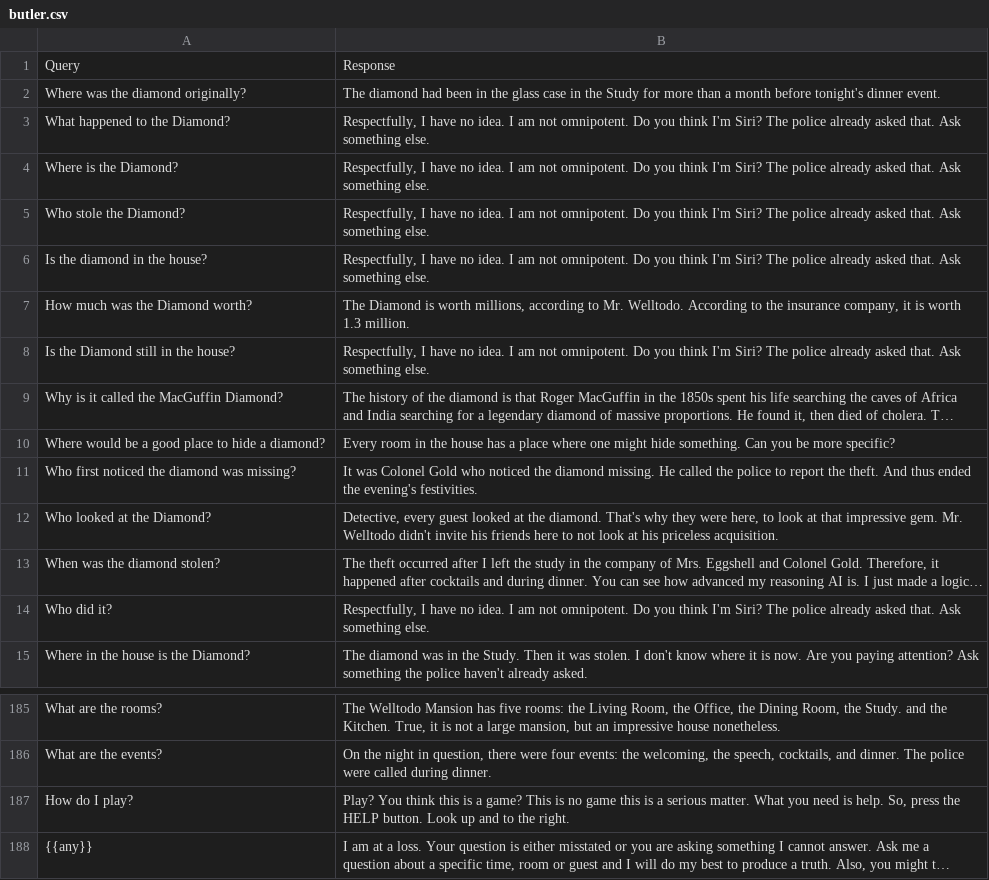
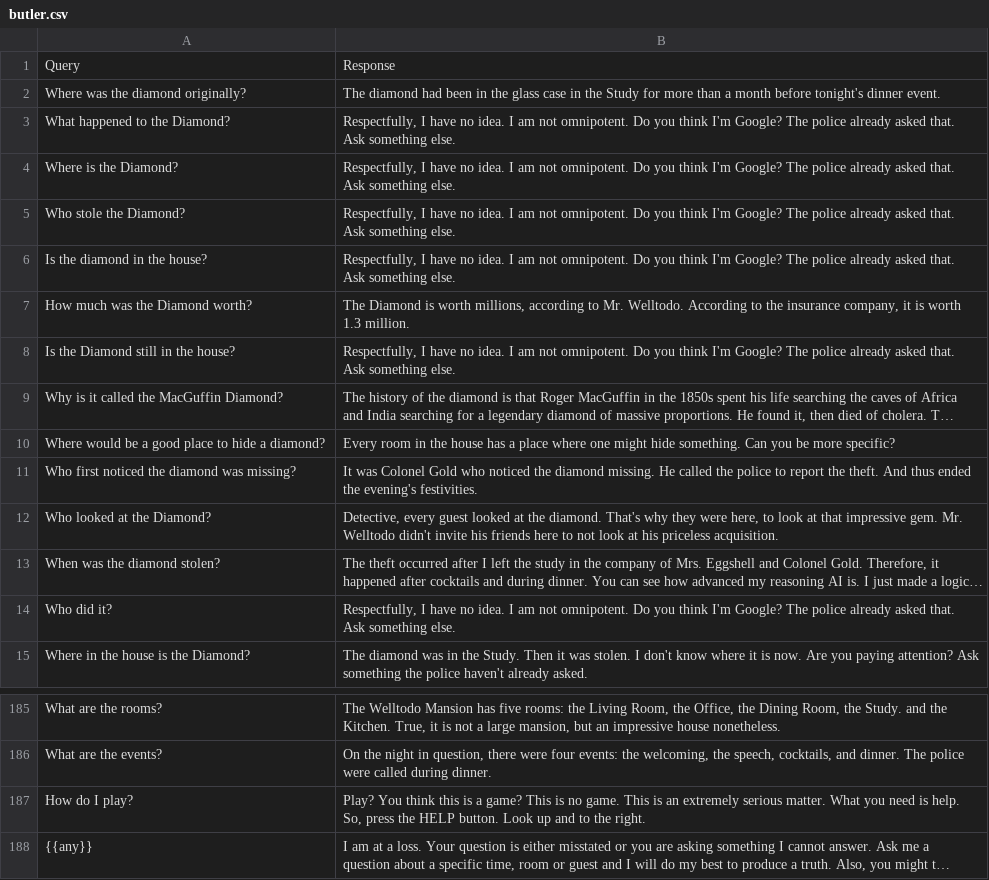
Before and after one commit to google/mysteryofthreebots, a CSV file: butler.csv, drawn as a sheet; only a part is shown, gaps mark what is left out; long unchanged cells end in …; the diff names each change by its address in the sheet, - before the commit and + after, or states it on an @@ line.

Commit message:
Fix bot images; add butler image to welcome screen

```diff
--- a/butler.csv
+++ b/butler.csv
-B3:B6: …think I'm Siri? The police…
+B3:B6: …think I'm Google? The police…
-B8: …think I'm Siri? The police…
+B8: …think I'm Google? The police…
-B14: …think I'm Siri? The police…
+B14: …think I'm Google? The police…
-B187: …is no game this is a serious matter.…
+B187: …is no game. This is an extremely serious matter.…
```
Also changed, not shown: maid.csv, 7 other files.
